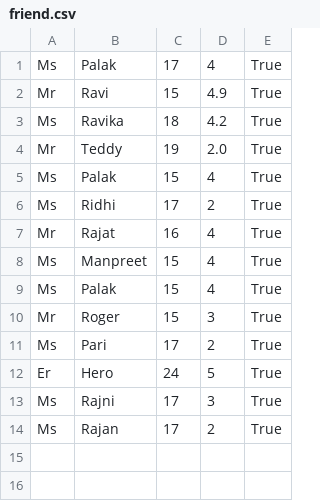
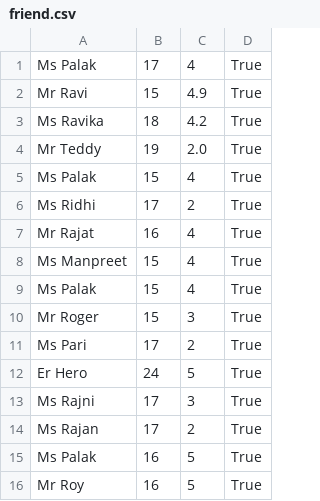
Before and after one commit to PALAKAGGARWAL62/spycaht_project, a CSV file: friend.csv, drawn as a sheet; removed rows and columns are numbered as before the commit, all else as after; the diff names each change by its address in the sheet, - before the commit and + after, or states it on an @@ line.

```diff
--- a/friend.csv
+++ b/friend.csv
-column A, rows 1-14: Ms | Mr | Ms | Mr | Ms | Ms | Mr | Ms | Ms | Mr | Ms | Er | Ms | Ms
-column B, rows 1-14: Palak | Ravi | Ravika | Teddy | Palak | Ridhi | Rajat | Manpreet | Palak | Roger | Pari | Hero | Rajni | Rajan
+column A, rows 1-14: Ms Palak | Mr Ravi | Ms Ravika | Mr Teddy | Ms Palak | Ms Ridhi | Mr Rajat | Ms Manpreet | Ms Palak | Mr Roger | Ms Pari | Er Hero | Ms Rajni | Ms Rajan
+row 15: Ms Palak | 16 | 5 | True
+row 16: Mr Roy | 16 | 5 | True
```
Also changed, not shown: spy_list.csv, 8 other files.
